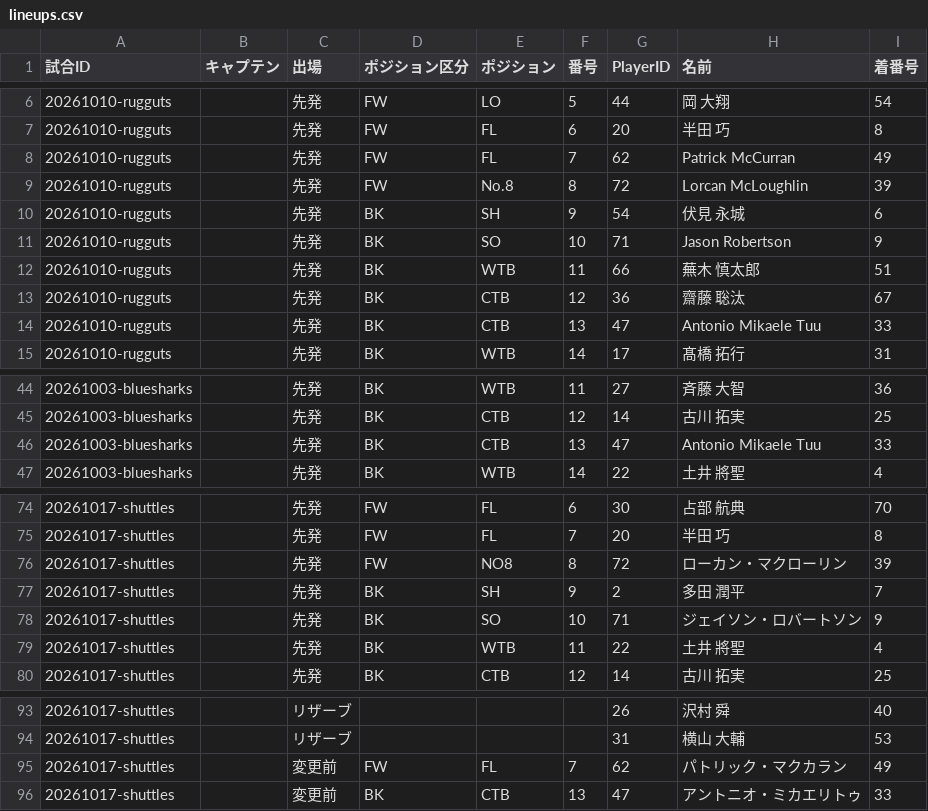
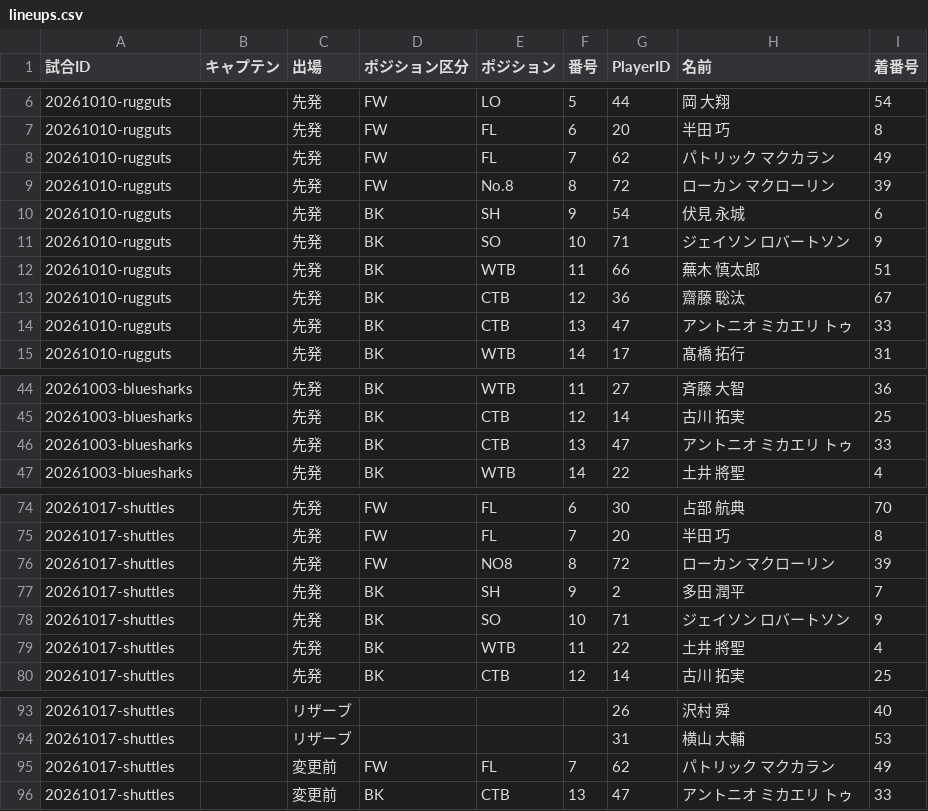
Before and after one commit to shoichitoyama1976/toda-rugby-player-clips, a CSV file: src/data/lineups.csv, drawn as a sheet; only a part is shown, gaps mark what is left out.

```diff
--- a/src/data/lineups.csv
+++ b/src/data/lineups.csv
@@ -7,9 +7,9 @@
 "20261010-rugguts","","先発","FW","FL","6","20","半田 巧","8"
-"20261010-rugguts","","先発","FW","FL","7","62","Patrick McCurran","49"
-"20261010-rugguts","","先発","FW","No.8","8","72","Lorcan McLoughlin","39"
+"20261010-rugguts","","先発","FW","FL","7","62","パトリック マクカラン","49"
+"20261010-rugguts","","先発","FW","No.8","8","72","ローカン マクローリン","39"
 "20261010-rugguts","","先発","BK","SH","9","54","伏見 永城","6"
-"20261010-rugguts","","先発","BK","SO","10","71","Jason Robertson","9"
+"20261010-rugguts","","先発","BK","SO","10","71","ジェイソン ロバートソン","9"
 "20261010-rugguts","","先発","BK","WTB","11","66","蕪木 慎太郎","51"
 "20261010-rugguts","","先発","BK","CTB","12","36","齋藤 聡汰","67"
-"20261010-rugguts","","先発","BK","CTB","13","47","Antonio Mikaele Tuu","33"
+"20261010-rugguts","","先発","BK","CTB","13","47","アントニオ ミカエリ トゥ","33"
 "20261010-rugguts","","先発","BK","WTB","14","17","髙橋 拓行","31"
@@ -45,3 +45,3 @@
 "20261003-bluesharks","","先発","BK","CTB","12","14","古川 拓実","25"
-"20261003-bluesharks","","先発","BK","CTB","13","47","Antonio Mikaele Tuu","33"
+"20261003-bluesharks","","先発","BK","CTB","13","47","アントニオ ミカエリ トゥ","33"
 "20261003-bluesharks","","先発","BK","WTB","14","22","土井 將聖","4"
@@ -75,5 +75,5 @@
 "20261017-shuttles","","先発","FW","FL","7","20","半田 巧","8"
-"20261017-shuttles","","先発","FW","NO8","8","72","ローカン・マクローリン","39"
+"20261017-shuttles","","先発","FW","NO8","8","72","ローカン マクローリン","39"
 "20261017-shuttles","","先発","BK","SH","9","2","多田 潤平","7"
-"20261017-shuttles","","先発","BK","SO","10","71","ジェイソン・ロバートソン","9"
+"20261017-shuttles","","先発","BK","SO","10","71","ジェイソン ロバートソン","9"
 "20261017-shuttles","","先発","BK","WTB","11","22","土井 將聖","4"
@@ -94,3 +94,3 @@
 "20261017-shuttles","","リザーブ","","","","31","横山 大輔","53"
-"20261017-shuttles","","変更前","FW","FL","7","62","パトリック・マクカラン","49"
-"20261017-shuttles","","変更前","BK","CTB","13","47","アントニオ・ミカエリトゥ","33"
+"20261017-shuttles","","変更前","FW","FL","7","62","パトリック マクカラン","49"
+"20261017-shuttles","","変更前","BK","CTB","13","47","アントニオ ミカエリ トゥ","33"
```
Also changed, not shown: src/data/players.csv.
